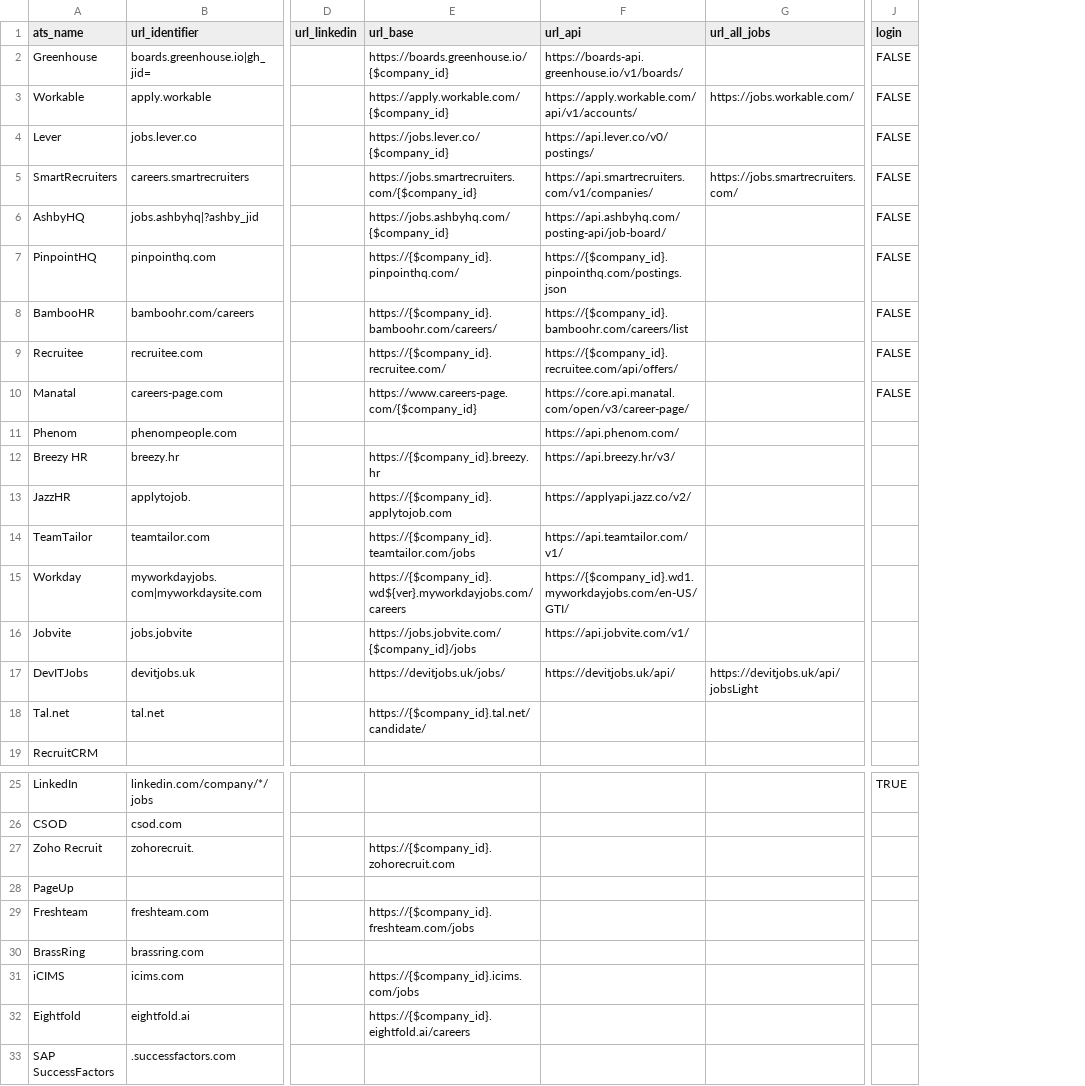
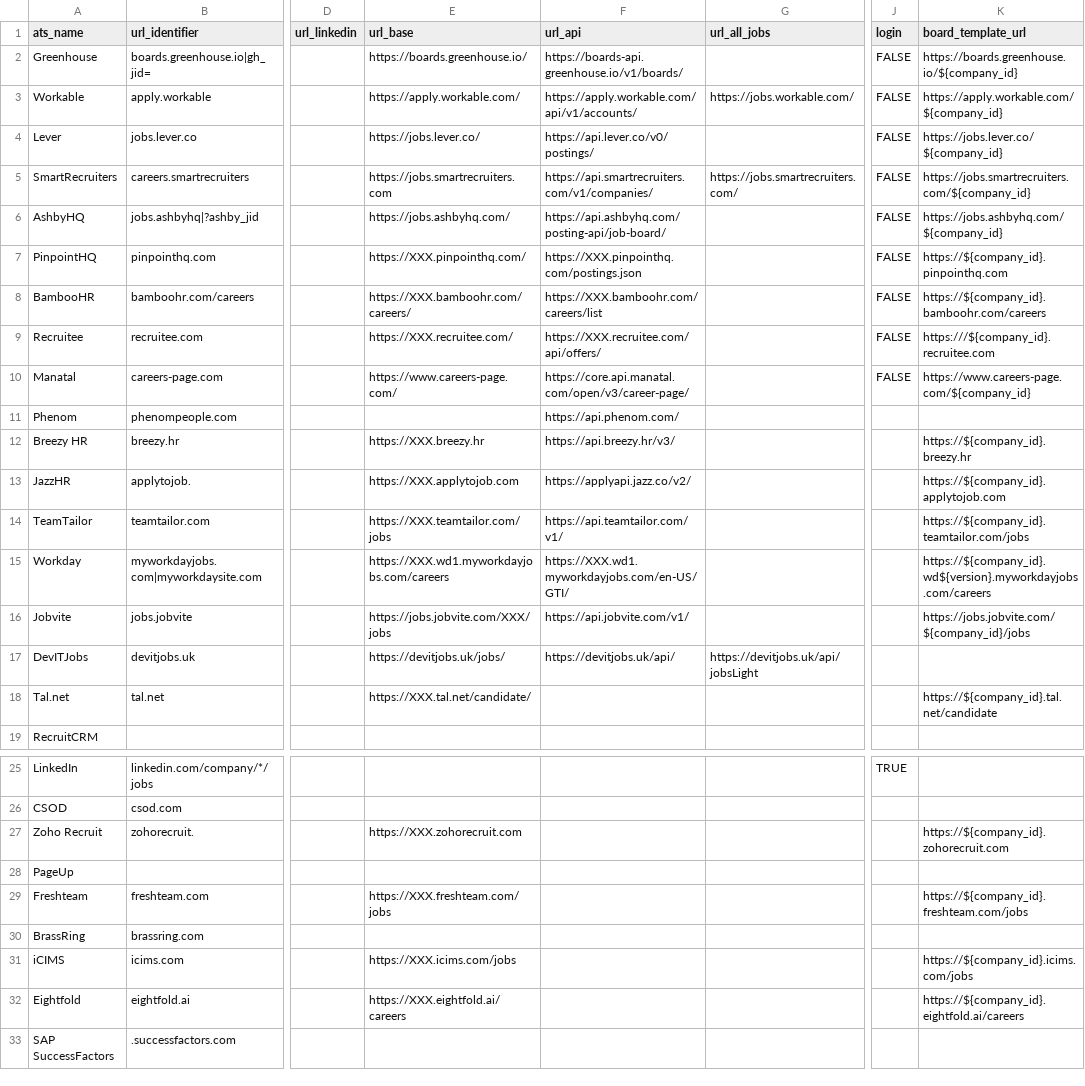
Before and after one commit to Ches-ctrl/Cheddar, a CSV file: storage/csv/ats_systems.csv, drawn as a sheet; only a part is shown, gaps mark what is left out; the diff covers the shown part only; the diff names each change by its address in the sheet, - before the commit and + after, or states it on an @@ line.

Commit message:
refactor: revert changes to `url_base` column format and instead an extra `board_template_url` column

```diff
--- a/storage/csv/ats_systems.csv
+++ b/storage/csv/ats_systems.csv
+column K (board_template_url), rows 2-18: https://boards.greenhouse.io/${company_id} | https://apply.workable.com/${company_id} | https://jobs.lever.co/${company_id} | https://jobs.smartrecruiters.com/${company_id} | https://jobs.ashbyhq.com/${company_id} | https://${company_id}.pinpointhq.com | https://${company_id}.bamboohr.com/careers | https:///${company_id}.recruitee.com | https://www.careers-page.com/${company_id} |  | https://${company_id}.breezy.hr | https://${company_id}.applytojob.com | https://${company_id}.teamtailor.com/jobs | https://${company_id}.wd${version}.myworkdayjobs.com/careers | https://jobs.jobvite.com/${company_id}/jobs |  | https://${company_id}.tal.net/candidate; rows 27-32: https://${company_id}.zohorecruit.com |  | https://${company_id}.freshteam.com/jobs |  | https://${company_id}.icims.com/jobs | https://${company_id}.eightfold.ai/careers
-E2 (url_base): https://boards.greenhouse.io/{$company_id}
+E2 (url_base): https://boards.greenhouse.io/
-E3 (url_base): https://apply.workable.com/{$company_id}
+E3 (url_base): https://apply.workable.com/
-E4 (url_base): https://jobs.lever.co/{$company_id}
+E4 (url_base): https://jobs.lever.co/
-E5 (url_base): https://jobs.smartrecruiters.com/{$company_id}
+E5 (url_base): https://jobs.smartrecruiters.com
-E6 (url_base): https://jobs.ashbyhq.com/{$company_id}
+E6 (url_base): https://jobs.ashbyhq.com/
-E7 (url_base): https://{$company_id}.pinpointhq.com/
+E7 (url_base): https://XXX.pinpointhq.com/
-F7 (url_api): https://{$company_id}.pinpointhq.com/postings.json
+F7 (url_api): https://XXX.pinpointhq.com/postings.json
-E8 (url_base): https://{$company_id}.bamboohr.com/careers/
+E8 (url_base): https://XXX.bamboohr.com/careers/
-F8 (url_api): https://{$company_id}.bamboohr.com/careers/list
+F8 (url_api): https://XXX.bamboohr.com/careers/list
-E9 (url_base): https://{$company_id}.recruitee.com/
+E9 (url_base): https://XXX.recruitee.com/
-F9 (url_api): https://{$company_id}.recruitee.com/api/offers/
+F9 (url_api): https://XXX.recruitee.com/api/offers/
-E10 (url_base): https://www.careers-page.com/{$company_id}
+E10 (url_base): https://www.careers-page.com/
-E12 (url_base): https://{$company_id}.breezy.hr
+E12 (url_base): https://XXX.breezy.hr
-E13 (url_base): https://{$company_id}.applytojob.com
+E13 (url_base): https://XXX.applytojob.com
-E14 (url_base): https://{$company_id}.teamtailor.com/jobs
+E14 (url_base): https://XXX.teamtailor.com/jobs
-E15 (url_base): https://{$company_id}.wd${ver}.myworkdayjobs.com/careers
+E15 (url_base): https://XXX.wd1.myworkdayjobs.com/careers
-F15 (url_api): https://{$company_id}.wd1.myworkdayjobs.com/en-US/GTI/
+F15 (url_api): https://XXX.wd1.myworkdayjobs.com/en-US/GTI/
-E16 (url_base): https://jobs.jobvite.com/{$company_id}/jobs
+E16 (url_base): https://jobs.jobvite.com/XXX/jobs
-E18 (url_base): https://{$company_id}.tal.net/candidate/
+E18 (url_base): https://XXX.tal.net/candidate/
-E27 (url_base): https://{$company_id}.zohorecruit.com
+E27 (url_base): https://XXX.zohorecruit.com
-E29 (url_base): https://{$company_id}.freshteam.com/jobs
+E29 (url_base): https://XXX.freshteam.com/jobs
-E31 (url_base): https://{$company_id}.icims.com/jobs
+E31 (url_base): https://XXX.icims.com/jobs
-E32 (url_base): https://{$company_id}.eightfold.ai/careers
+E32 (url_base): https://XXX.eightfold.ai/careers
```
Also changed, not shown: 4 edited cells elsewhere in this file.
